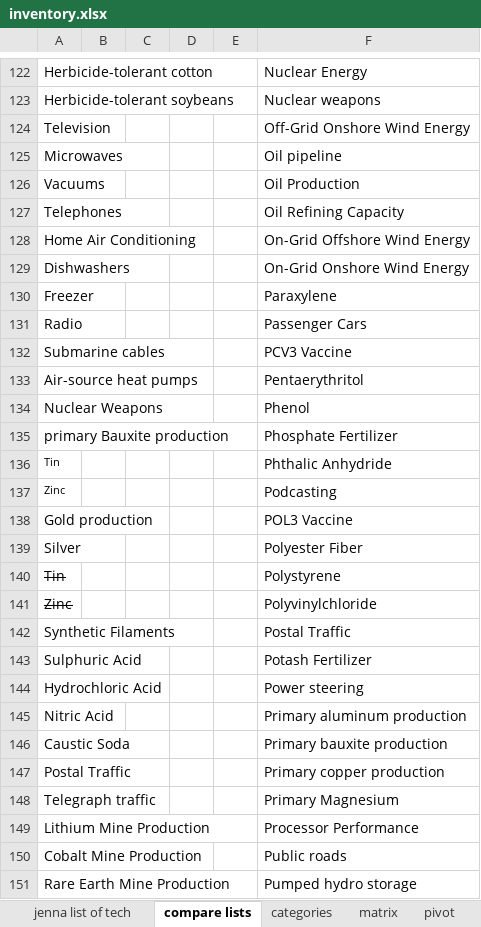
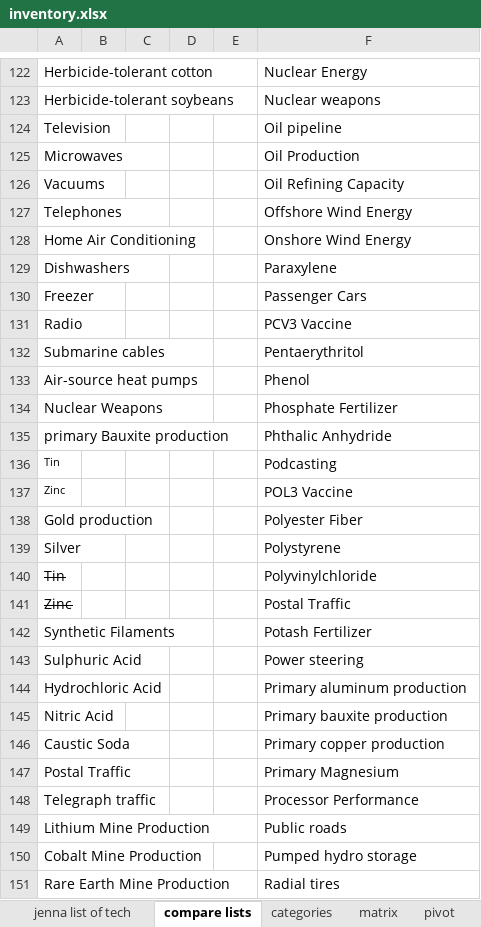
Before and after one commit to ariana848/historical_tech, an Excel workbook: inventory.xlsx, sheet compare lists, drawn as a sheet; only a part is shown, gaps mark what is left out; values as stored, in another font and other column widths than the file's, no borders; conditional formats not drawn; the diff covers the shown part only; the diff names each change by its address in the sheet, - before the commit and + after, or states it on an @@ line.

```diff
--- a/inventory.xlsx (sheet compare lists)
+++ b/inventory.xlsx (sheet compare lists)
-F124: Off-Grid Onshore Wind Energy
+F124: Oil pipeline
-F125: Oil pipeline
+F125: Oil Production
-F126: Oil Production
+F126: Oil Refining Capacity
-F127: Oil Refining Capacity
+F127: Offshore Wind Energy
-F128: On-Grid Offshore Wind Energy
+F128: Onshore Wind Energy
-F129: On-Grid Onshore Wind Energy
+F129: Paraxylene
-F130: Paraxylene
+F130: Passenger Cars
-F131: Passenger Cars
+F131: PCV3 Vaccine
-F132: PCV3 Vaccine
+F132: Pentaerythritol
-F133: Pentaerythritol
+F133: Phenol
-F134: Phenol
+F134: Phosphate Fertilizer
-F135: Phosphate Fertilizer
+F135: Phthalic Anhydride
-F136: Phthalic Anhydride
+F136: Podcasting
-F137: Podcasting
+F137: POL3 Vaccine
-F138: POL3 Vaccine
+F138: Polyester Fiber
-F139: Polyester Fiber
+F139: Polystyrene
-F140: Polystyrene
+F140: Polyvinylchloride
-F141: Polyvinylchloride
+F141: Postal Traffic
-F142: Postal Traffic
+F142: Potash Fertilizer
-F143: Potash Fertilizer
+F143: Power steering
-F144: Power steering
+F144: Primary aluminum production
-F145: Primary aluminum production
+F145: Primary bauxite production
-F146: Primary bauxite production
+F146: Primary copper production
-F147: Primary copper production
+F147: Primary Magnesium
-F148: Primary Magnesium
+F148: Processor Performance
-F149: Processor Performance
+F149: Public roads
-F150: Public roads
+F150: Pumped hydro storage
-F151: Pumped hydro storage
+F151: Radial tires
```
Also changed, not shown: 2 removed rows and 18 edited cells elsewhere in this sheet, sheet pivot, sheet matrix, formulas that keep their value, 12 other files.
